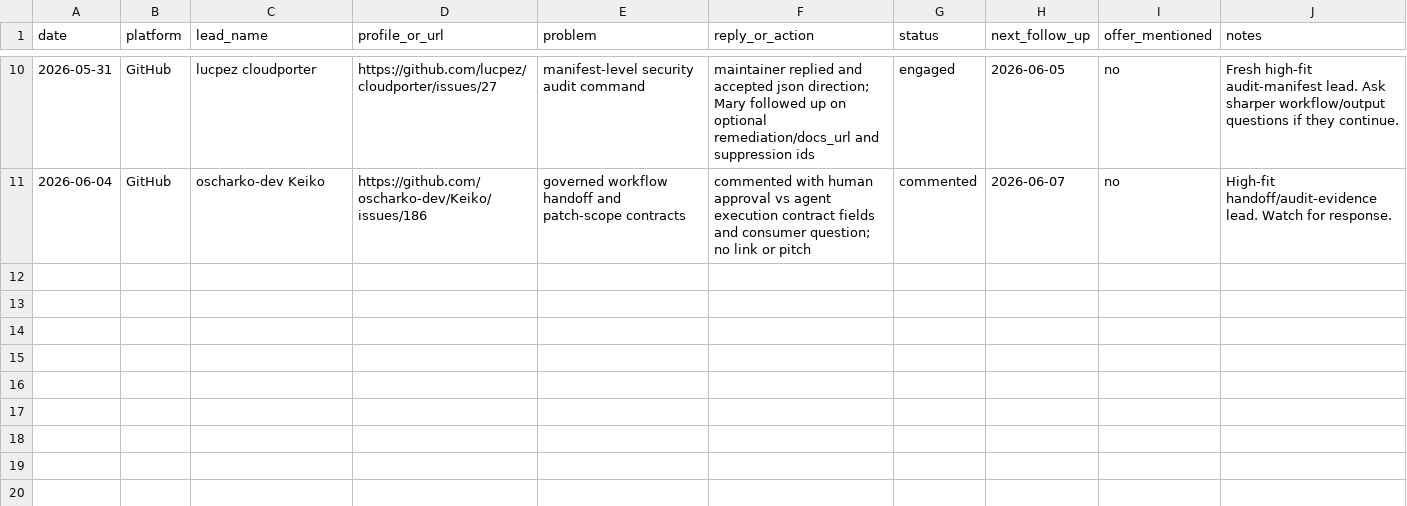
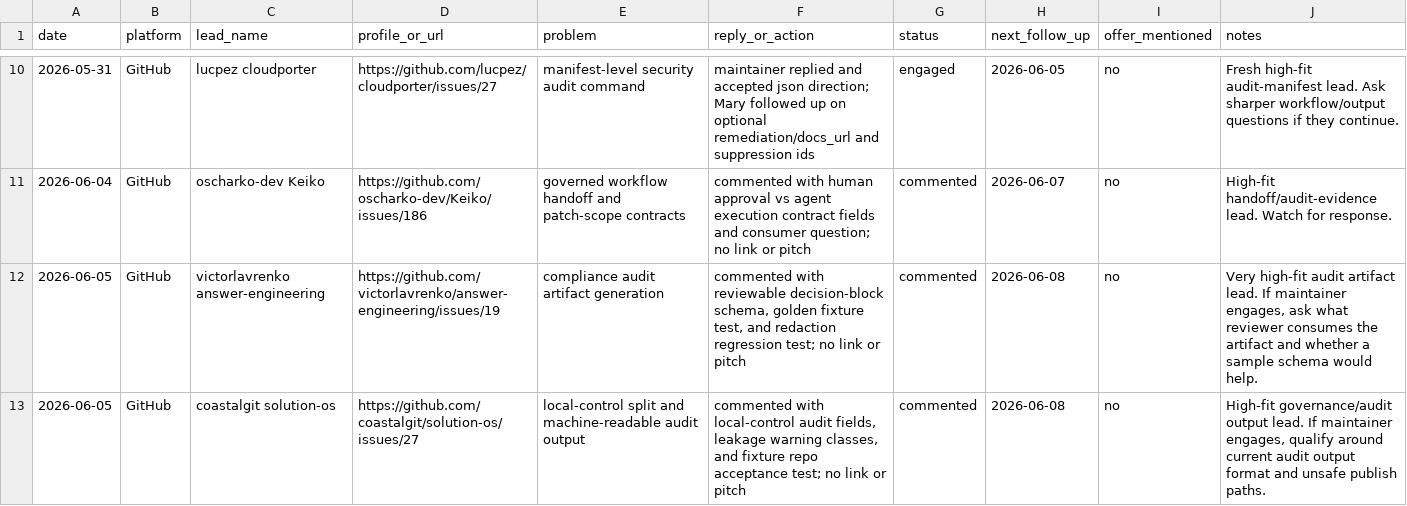
Before and after one commit to marywang-aiops/mary-wang-ai-workflow-operator, a CSV file: leads/lead-tracker.csv, drawn as a sheet; only a part is shown, gaps mark what is left out.

```diff
--- a/leads/lead-tracker.csv
+++ b/leads/lead-tracker.csv
@@ -11 +11,3 @@ date,platform,lead_name,profile_or_url,problem,reply_or_action,status,next_follo
 2026-06-04,GitHub,oscharko-dev Keiko,https://github.com/oscharko-dev/Keiko/issues/186,"governed workflow handoff and patch-scope contracts","commented with human approval vs agent execution contract fields and consumer question; no link or pitch",commented,2026-06-07,no,"High-fit handoff/audit-evidence lead. Watch for response."
+2026-06-05,GitHub,victorlavrenko answer-engineering,https://github.com/victorlavrenko/answer-engineering/issues/19,"compliance audit artifact generation","commented with reviewable decision-block schema, golden fixture test, and redaction regression test; no link or pitch",commented,2026-06-08,no,"Very high-fit audit artifact lead. If maintainer engages, ask what reviewer consumes the artifact and whether a sample schema would help."
+2026-06-05,GitHub,coastalgit solution-os,https://github.com/coastalgit/solution-os/issues/27,"local-control split and machine-readable audit output","commented with local-control audit fields, leakage warning classes, and fixture repo acceptance test; no link or pitch",commented,2026-06-08,no,"High-fit governance/audit output lead. If maintainer engages, qualify around current audit output format and unsafe publish paths."
```
Also changed, not shown: 5 other files.
